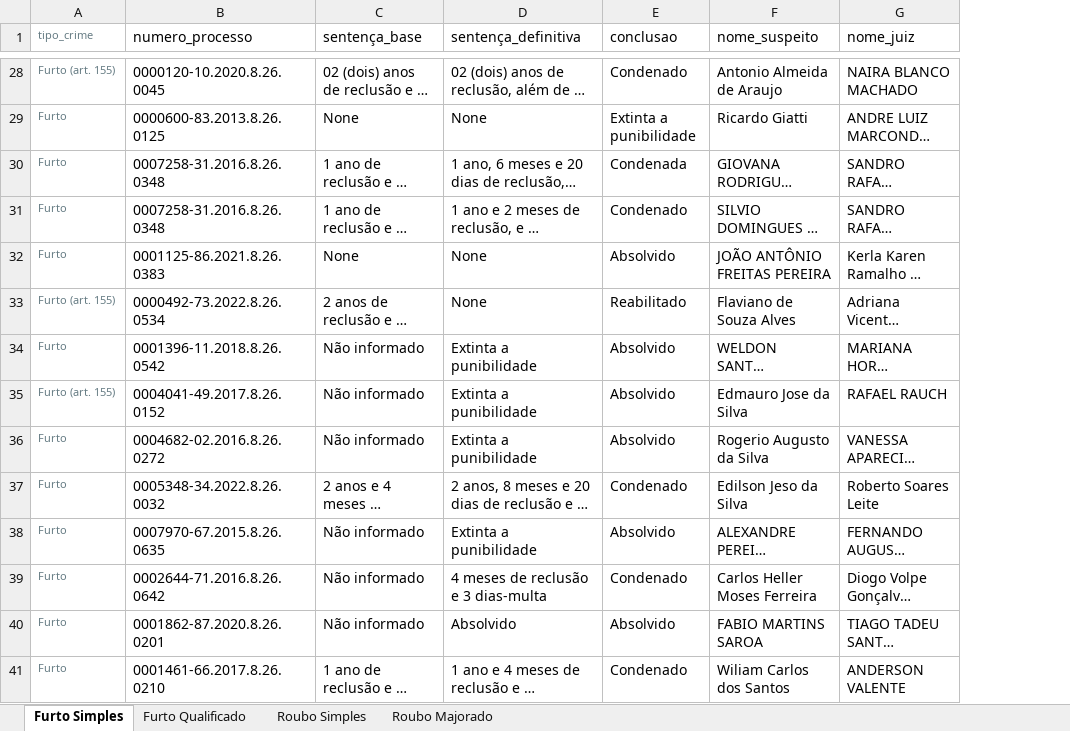
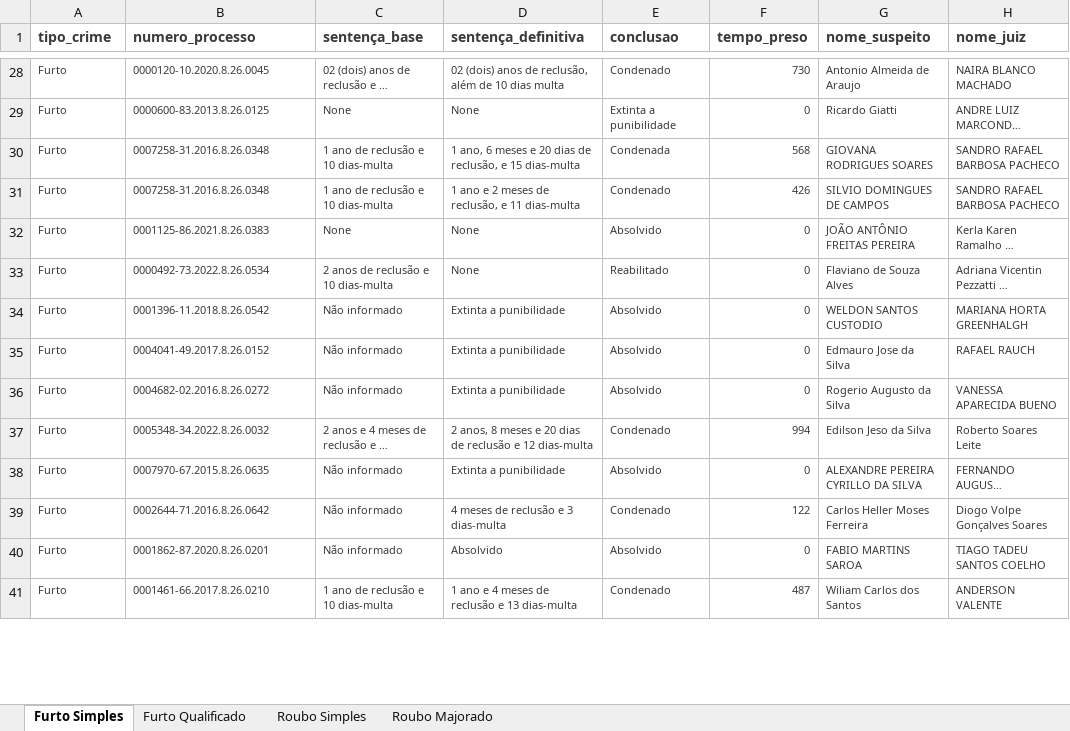
Before and after one commit to matheuslenke/sentencas_gpt, an Excel workbook: results/dados_sentencas.xlsx, sheet Furto Simples, drawn as a sheet; only a part is shown, gaps mark what is left out; long unchanged cells end in …; values as stored, in another font and other column widths than the file's, no borders; addresses are those after the commit; the diff covers the shown part only; the diff names each change by its address in the sheet, - before the commit and + after, or states it on an @@ line.

```diff
--- a/results/dados_sentencas.xlsx (sheet Furto Simples)
+++ b/results/dados_sentencas.xlsx (sheet Furto Simples)
+column F (tempo_preso), rows 28-41: 730 | 0 | 568 | 426 | 0 | 0 | 0 | 0 | 0 | 994 | 0 | 122 | 0 | 487
-A1:A41 text colour: #657B83
+A1:A41 text colour: #3A3A3A
-A1:E1 bold: off
+A1:E1 bold: on
@@ A1 text size: larger @@
-B1:E41 text colour: black
+B1:E41 text colour: #3A3A3A
-G1:H41 text colour: black
+G1:H41 text colour: #3A3A3A
-G1:H1 bold: off
+G1:H1 bold: on
-A28 (tipo_crime): Furto (art. 155)
+A28 (tipo_crime): Furto
@@ B28:E41 text size: smaller @@
@@ G28:H41 text size: smaller @@
-A33 (tipo_crime): Furto (art. 155)
+A33 (tipo_crime): Furto
-A35 (tipo_crime): Furto (art. 155)
+A35 (tipo_crime): Furto
```
Also changed, not shown: 21 edited cells and cell formats elsewhere in this sheet, sheet Roubo Majorado, sheet Furto Qualificado, sheet Roubo Simples, 12 other files.
